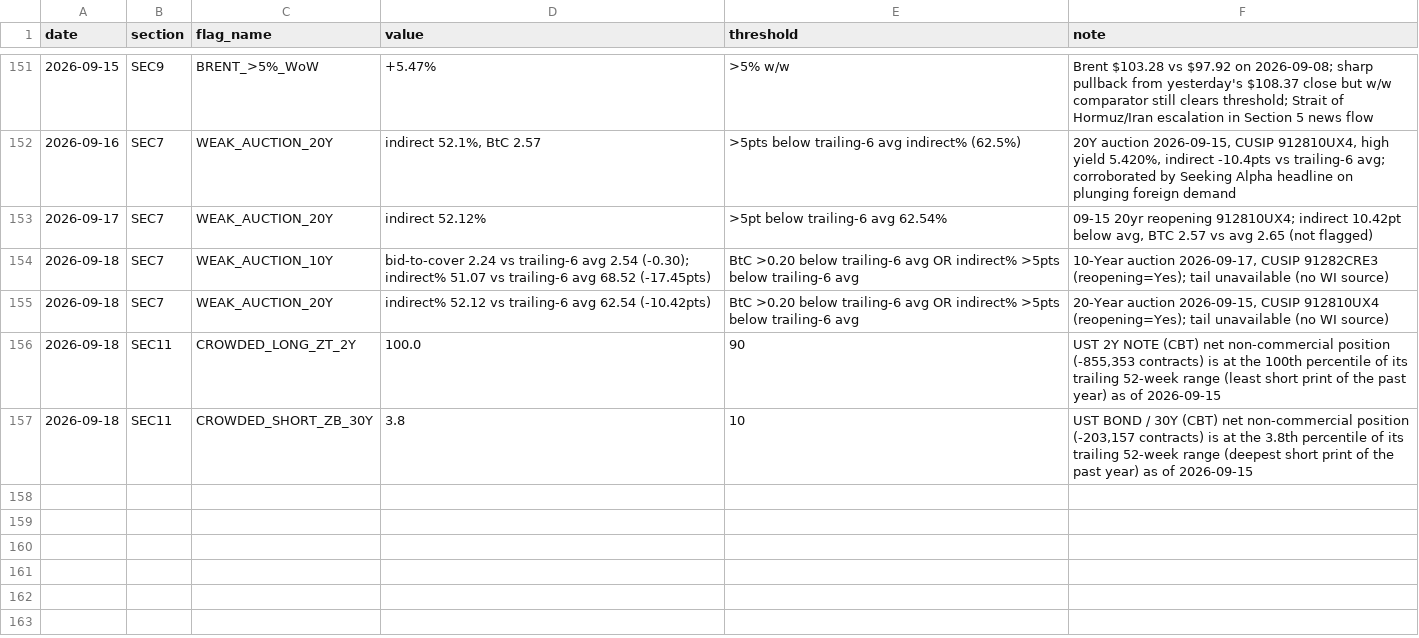
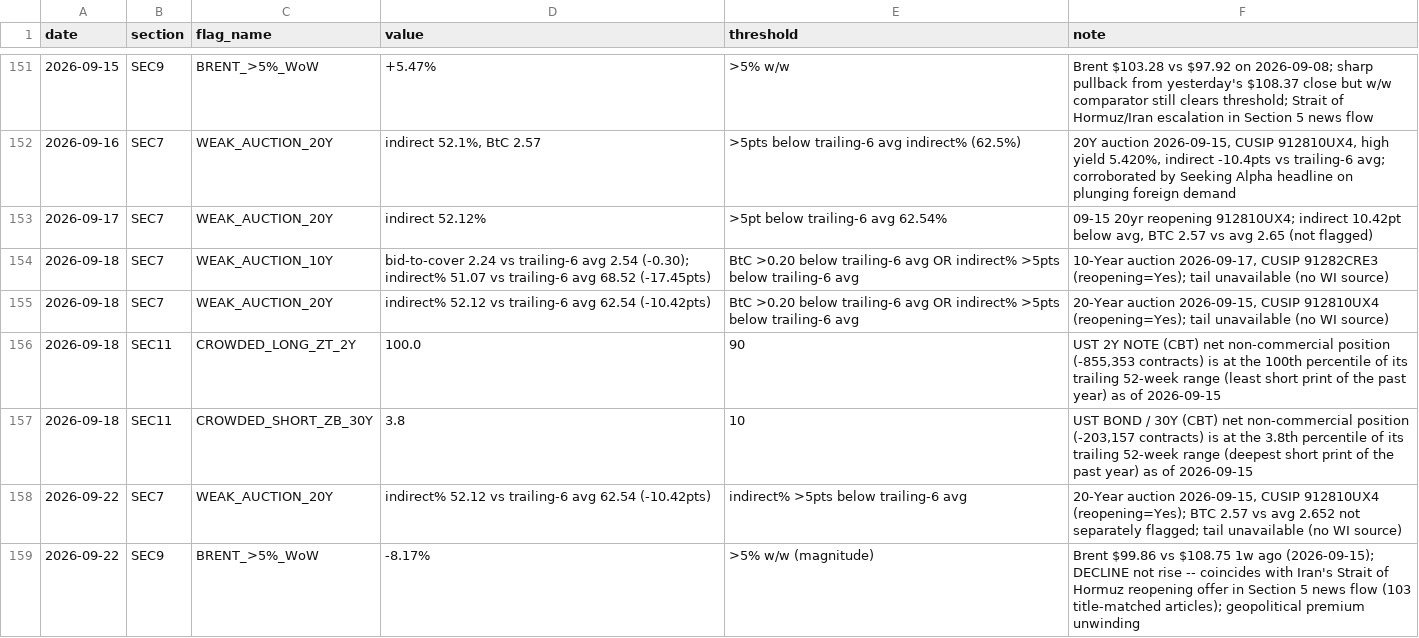
Before and after one commit to jemondragon/newsdata-mcp-server, a CSV file: fuse/history/flag_events.csv, drawn as a sheet; only a part is shown, gaps mark what is left out.

Commit message:
FUSE daily 2026-09-22 08:15 PT

```diff
--- a/fuse/history/flag_events.csv
+++ b/fuse/history/flag_events.csv
@@ -157 +157,3 @@ date,section,flag_name,value,threshold,note
 2026-09-18,SEC11,CROWDED_SHORT_ZB_30Y,3.8,10,"UST BOND / 30Y (CBT) net non-commercial position (-203,157 contracts) is at the 3.8th percentile of its trailing 52-week range (deepest short print of the past year) as of 2026-09-15"
+2026-09-22,SEC7,WEAK_AUCTION_20Y,indirect% 52.12 vs trailing-6 avg 62.54 (-10.42pts),indirect% >5pts below trailing-6 avg,"20-Year auction 2026-09-15, CUSIP 912810UX4 (reopening=Yes); BTC 2.57 vs avg 2.652 not separately flagged; tail unavailable (no WI source)"
+2026-09-22,SEC9,BRENT_>5%_WoW,-8.17%,>5% w/w (magnitude),Brent $99.86 vs $108.75 1w ago (2026-09-15); DECLINE not rise -- coincides with Iran's Strait of Hormuz reopening offer in Section 5 news flow (103 title-matched articles); geopolitical premium unwinding
```
Also changed, not shown: fuse/history/fuse_timeseries.csv, 1 other file.
